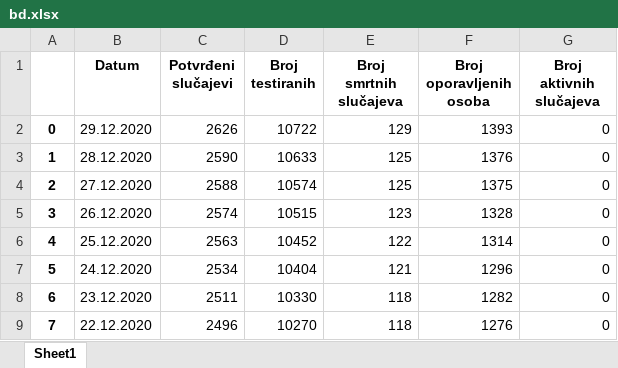
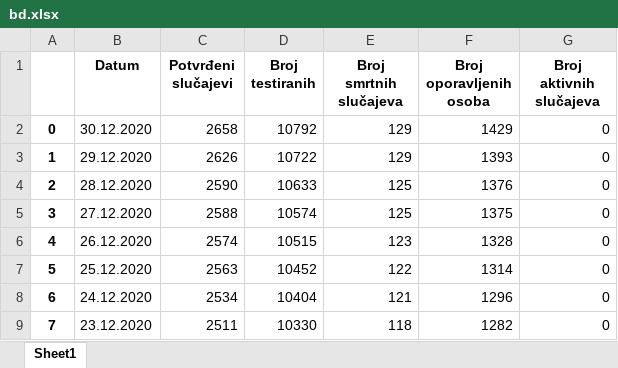
Before and after one commit to WorldWideWest/COVID-19, an Excel workbook: dataSet/rawData/bd.xlsx, sheet Sheet1, drawn as a sheet; only a part is shown; the shorter side is filled out with more unchanged rows; values as stored, in another font and other column widths than the file's, no borders; addresses are those after the commit; the diff names each change by its address in the sheet, - before the commit and + after, or states it on an @@ line.

```diff
--- a/dataSet/rawData/bd.xlsx (sheet Sheet1)
+++ b/dataSet/rawData/bd.xlsx (sheet Sheet1)
+row 2: 0 | 30.12.2020 | 2658 | 10792 | 129 | 1429 | 0
@@ column A renumbered from row 3 down @@
```
Also changed, not shown: dataSet/rawData/bih.xlsx, dataSet/rawData/fbih.xlsx, 2 other files.
